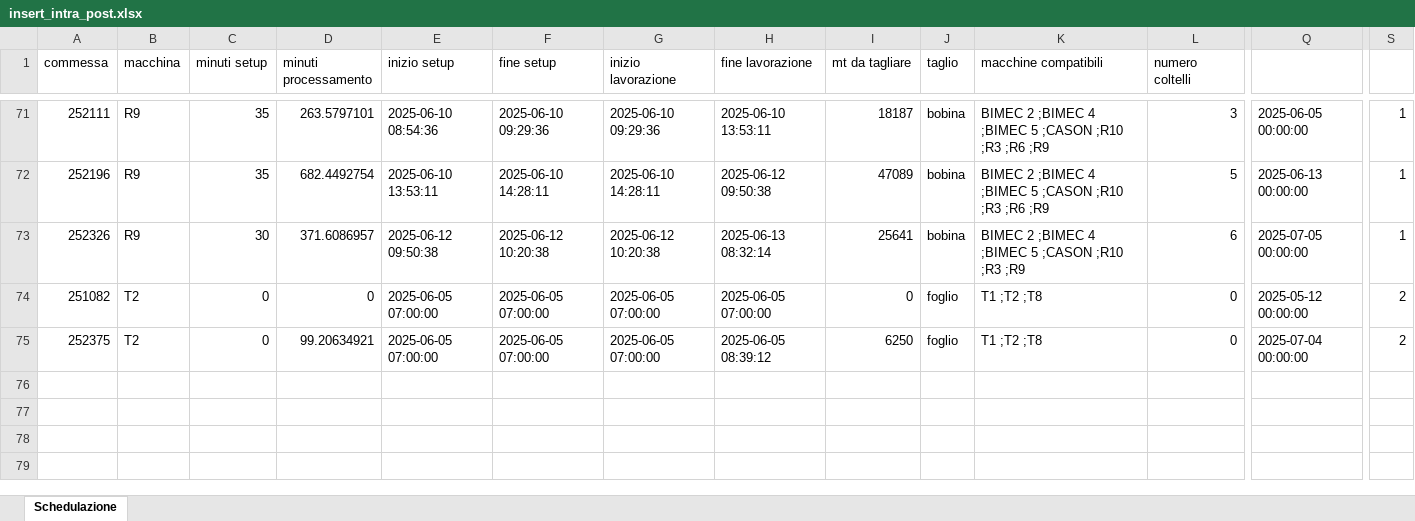
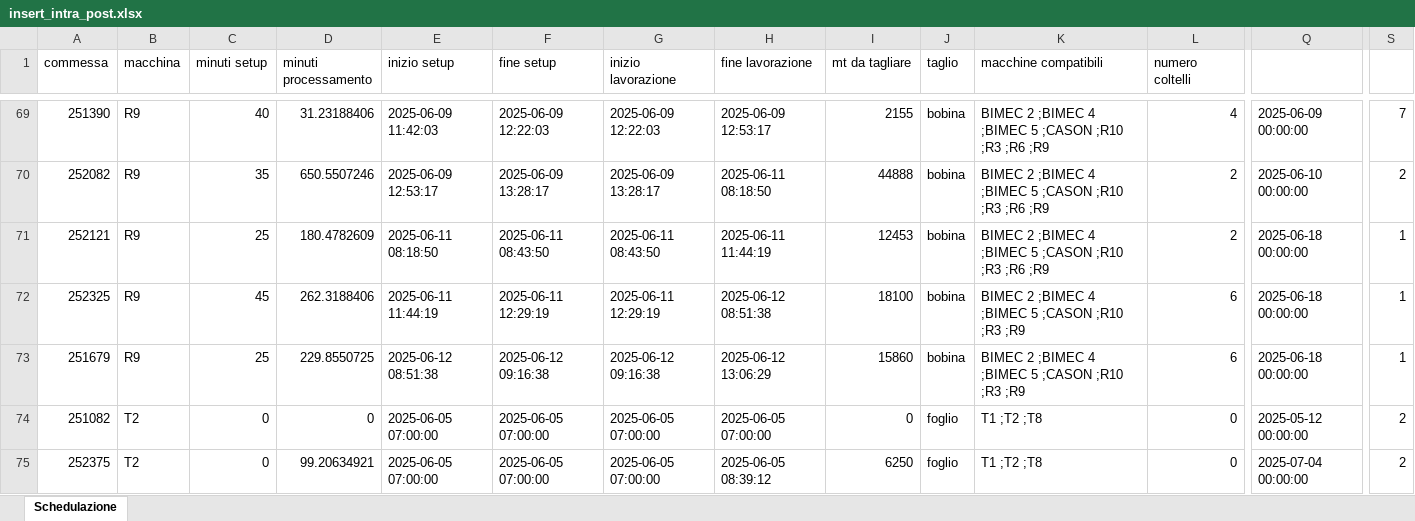
Before and after one commit to Baszonpedis/progettoIS, an Excel workbook: PS-VRP/Dati_output/insert_intra_post.xlsx, sheet Schedulazione, drawn as a sheet; only a part is shown, gaps mark what is left out; values as stored, in another font and other column widths than the file's, no borders; addresses are those after the commit; rows hold the shown columns only; the diff covers the shown part only; the diff names each change by its address in the sheet, - before the commit and + after, or states it on an @@ line.

```diff
--- a/PS-VRP/Dati_output/insert_intra_post.xlsx (sheet Schedulazione)
+++ b/PS-VRP/Dati_output/insert_intra_post.xlsx (sheet Schedulazione)
+row 69: 251390 | R9 | 40 | 31.23188406 | 2025-06-09 11:42:03 | 2025-06-09 12:22:03 | 2025-06-09 12:22:03 | 2025-06-09 12:53:17 | 2155 | bobina | BIMEC 2 ;BIMEC 4 ;BIMEC 5 ;CASON ;R10 ;R3 ;R6 ;R9 | 4 | 2025-06-09 00:00:00 | 7
-A70 (commessa): 252111
+A70 (commessa): 252082
-D70 (minuti processamento): 263.5797101
+D70 (minuti processamento): 650.5507246
-E70 (inizio setup): 2025-06-10 08:54:36
+E70 (inizio setup): 2025-06-09 12:53:17
-F70 (fine setup): 2025-06-10 09:29:36
+F70 (fine setup): 2025-06-09 13:28:17
-G70 (inizio lavorazione): 2025-06-10 09:29:36
+G70 (inizio lavorazione): 2025-06-09 13:28:17
-H70 (fine lavorazione): 2025-06-10 13:53:11
+H70 (fine lavorazione): 2025-06-11 08:18:50
-I70 (mt da tagliare): 18187
+I70 (mt da tagliare): 44888
-L70 (numero coltelli): 3
+L70 (numero coltelli): 2
-Q70: 2025-06-05 00:00:00
+Q70: 2025-06-10 00:00:00
-S70: 1
+S70: 2
-A71 (commessa): 252196
+A71 (commessa): 252121
-C71 (minuti setup): 35
+C71 (minuti setup): 25
-D71 (minuti processamento): 682.4492754
+D71 (minuti processamento): 180.4782609
-E71 (inizio setup): 2025-06-10 13:53:11
+E71 (inizio setup): 2025-06-11 08:18:50
-F71 (fine setup): 2025-06-10 14:28:11
+F71 (fine setup): 2025-06-11 08:43:50
-G71 (inizio lavorazione): 2025-06-10 14:28:11
+G71 (inizio lavorazione): 2025-06-11 08:43:50
-H71 (fine lavorazione): 2025-06-12 09:50:38
+H71 (fine lavorazione): 2025-06-11 11:44:19
-I71 (mt da tagliare): 47089
+I71 (mt da tagliare): 12453
-L71 (numero coltelli): 5
+L71 (numero coltelli): 2
-Q71: 2025-06-13 00:00:00
+Q71: 2025-06-18 00:00:00
+row 72: 252325 | R9 | 45 | 262.3188406 | 2025-06-11 11:44:19 | 2025-06-11 12:29:19 | 2025-06-11 12:29:19 | 2025-06-12 08:51:38 | 18100 | bobina | BIMEC 2 ;BIMEC 4 ;BIMEC 5 ;CASON ;R10 ;R3 ;R9 | 6 | 2025-06-18 00:00:00 | 1
-A73 (commessa): 252326
+A73 (commessa): 251679
-C73 (minuti setup): 30
+C73 (minuti setup): 25
-D73 (minuti processamento): 371.6086957
+D73 (minuti processamento): 229.8550725
-E73 (inizio setup): 2025-06-12 09:50:38
+E73 (inizio setup): 2025-06-12 08:51:38
-F73 (fine setup): 2025-06-12 10:20:38
+F73 (fine setup): 2025-06-12 09:16:38
-G73 (inizio lavorazione): 2025-06-12 10:20:38
+G73 (inizio lavorazione): 2025-06-12 09:16:38
-H73 (fine lavorazione): 2025-06-13 08:32:14
+H73 (fine lavorazione): 2025-06-12 13:06:29
-I73 (mt da tagliare): 25641
+I73 (mt da tagliare): 15860
-Q73: 2025-07-05 00:00:00
+Q73: 2025-06-18 00:00:00
```
Also changed, not shown: 26 added rows, 28 removed rows and 265 edited cells elsewhere in this sheet, PS-VRP/Dati_output/euristico_post.xlsx, PS-VRP/Dati_output/insert_inter_post.xlsx, 14 other files.
